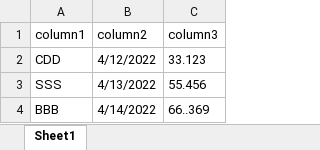
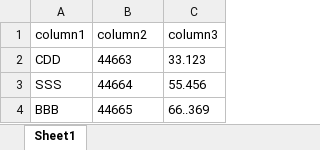
Before and after one commit to bluefire1218/python-dataExcel, an Excel workbook: excel/excel2.xlsx, sheet Sheet1, drawn as a sheet; values as stored, in another font and other column widths than the file's, no borders; the diff names each change by its address in the sheet, - before the commit and + after, or states it on an @@ line.

```diff
--- a/excel/excel2.xlsx (sheet Sheet1)
+++ b/excel/excel2.xlsx (sheet Sheet1)
-B2 (column2): 4/12/2022
+B2 (column2): 44663
-B3 (column2): 4/13/2022
+B3 (column2): 44664
-B4 (column2): 4/14/2022
+B4 (column2): 44665
```
Also changed, not shown: excel/excel1.xlsx, 2 other files.
